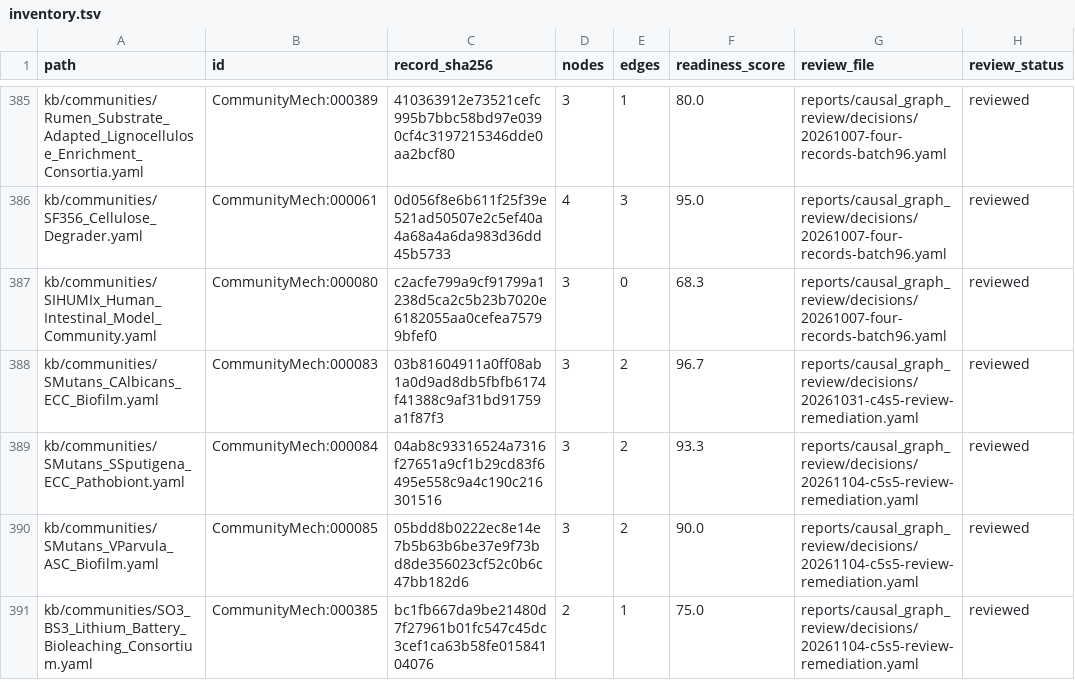
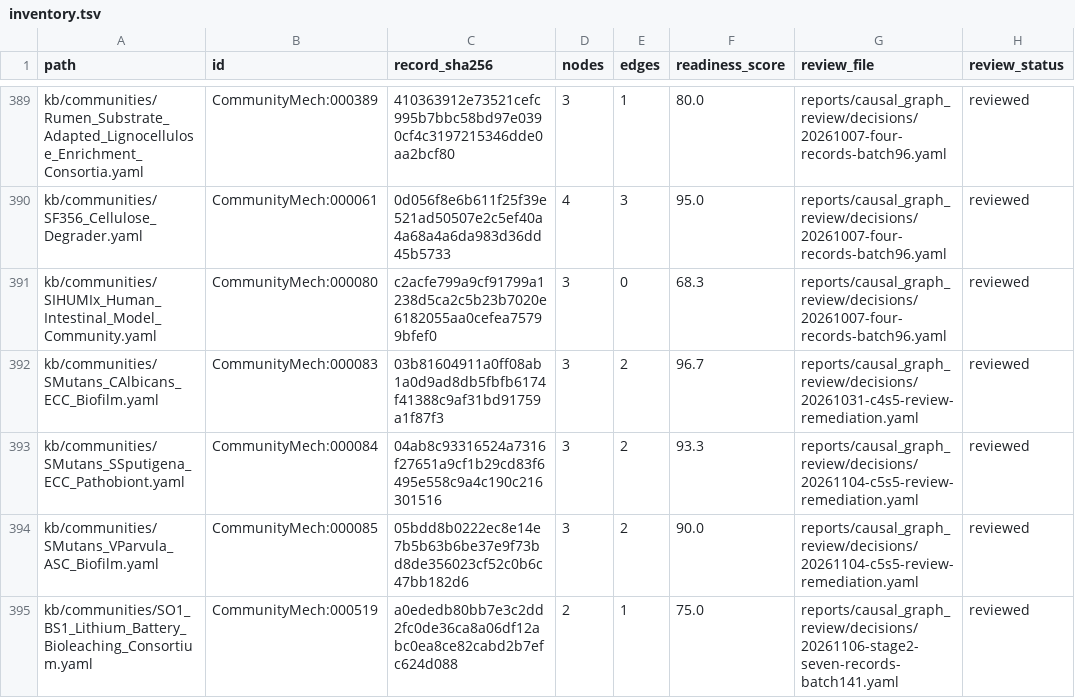
Before and after one commit to CultureBotAI/CommunityMech, a TSV file: reports/causal_graph_review/inventory.tsv, drawn as a sheet; only a part is shown, gaps mark what is left out; the shorter side is filled out with more unchanged rows; the diff covers the shown part only.

Commit message:
Curate Cycle 9 Stage 2 causal graphs for CommunityMech:000515-000521 (batch 141) (#2699)
* Curate Cycle 9 Stage 2 causal graphs for CommunityMech:000515-000521 (batch 141)

* Fix DOI, experimental dose/line/figure citations, and cache extensions in Batch 141 ledger and report

```diff
--- a/reports/causal_graph_review/inventory.tsv
+++ b/reports/causal_graph_review/inventory.tsv
@@ -390 +394,2 @@ kb/communities/SMutans_SSputigena_ECC_Pathobiont.yaml	CommunityMech:000084	04ab8
 kb/communities/SMutans_VParvula_ASC_Biofilm.yaml	CommunityMech:000085	05bdd8b0222ec8e14e7b5b63b6be37e9f73bd8de356023cf52c0b6c47bb182d6	3	2	90.0	reports/causal_graph_review/decisions/20261104-c5s5-review-remediation.yaml	reviewed
+kb/communities/SO1_BS1_Lithium_Battery_Bioleaching_Consortium.yaml	CommunityMech:000519	a0ededb80bb7e3c2dd2fc0de36ca8a06df12abc0ea8ce82cabd2b7efc624d088	2	1	75.0	reports/causal_graph_review/decisions/20261106-stage2-seven-records-batch141.yaml	reviewed
```
Also changed, not shown: 6 added rows and 4 edited cells elsewhere in this file, 19 other files.
